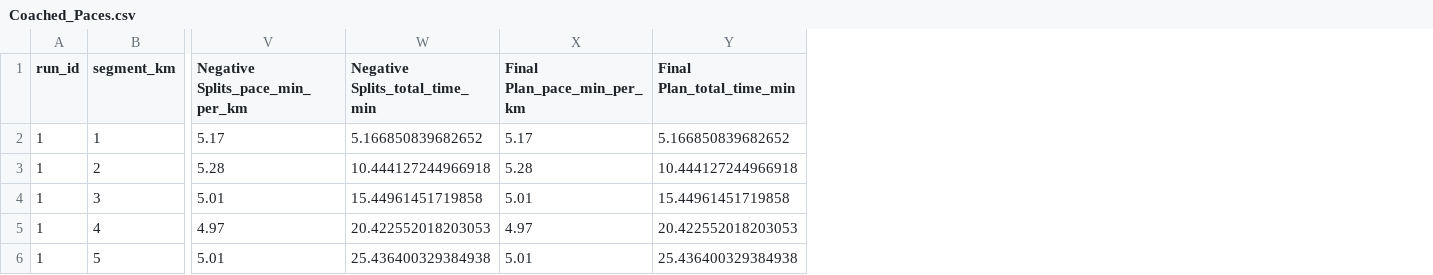
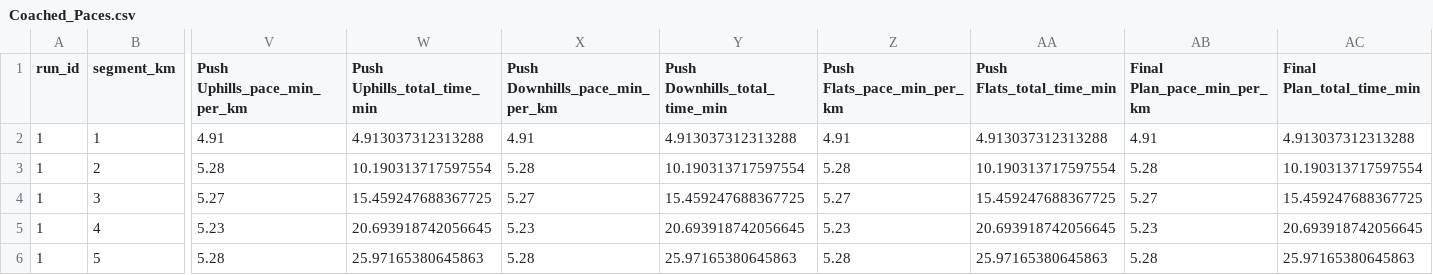
Before and after one commit to TristanBaines/running-pace-app, a CSV file: uploads/Coached_Paces.csv, drawn as a sheet; only a part is shown, gaps mark what is left out; removed rows and columns are numbered as before the commit, all else as after; the diff covers the shown part only; the diff names each change by its address in the sheet, - before the commit and + after, or states it on an @@ line.

```diff
--- a/uploads/Coached_Paces.csv
+++ b/uploads/Coached_Paces.csv
-column V (Negative Splits_pace_min_per_km), rows 2-6: 5.17 | 5.28 | 5.01 | 4.97 | 5.01
-column W (Negative Splits_total_time_min), rows 2-6: 5.166850839682652 | 10.444127244966918 | 15.44961451719858 | 20.422552018203053 | 25.436400329384938
+column V (Push Uphills_pace_min_per_km), rows 2-6: 4.91 | 5.28 | 5.27 | 5.23 | 5.28
+column W (Push Uphills_total_time_min), rows 2-6: 4.913037312313288 | 10.190313717597554 | 15.459247688367725 | 20.693918742056645 | 25.97165380645863
+column X (Push Downhills_pace_min_per_km), rows 2-6: 4.91 | 5.28 | 5.27 | 5.23 | 5.28
+column Y (Push Downhills_total_time_min), rows 2-6: 4.913037312313288 | 10.190313717597554 | 15.459247688367725 | 20.693918742056645 | 25.97165380645863
+column Z (Push Flats_pace_min_per_km), rows 2-6: 4.91 | 5.28 | 5.27 | 5.23 | 5.28
+column AA (Push Flats_total_time_min), rows 2-6: 4.913037312313288 | 10.190313717597554 | 15.459247688367725 | 20.693918742056645 | 25.97165380645863
-AB2 (Final Plan_pace_min_per_km): 5.17
+AB2 (Final Plan_pace_min_per_km): 4.91
-AC2 (Final Plan_total_time_min): 5.166850839682652
+AC2 (Final Plan_total_time_min): 4.913037312313288
-AC3 (Final Plan_total_time_min): 10.444127244966918
+AC3 (Final Plan_total_time_min): 10.190313717597554
-AB4 (Final Plan_pace_min_per_km): 5.01
+AB4 (Final Plan_pace_min_per_km): 5.27
-AC4 (Final Plan_total_time_min): 15.44961451719858
+AC4 (Final Plan_total_time_min): 15.459247688367725
-AB5 (Final Plan_pace_min_per_km): 4.97
+AB5 (Final Plan_pace_min_per_km): 5.23
-AC5 (Final Plan_total_time_min): 20.422552018203053
+AC5 (Final Plan_total_time_min): 20.693918742056645
-AB6 (Final Plan_pace_min_per_km): 5.01
+AB6 (Final Plan_pace_min_per_km): 5.28
-AC6 (Final Plan_total_time_min): 25.436400329384938
+AC6 (Final Plan_total_time_min): 25.97165380645863
```
Also changed, not shown: 1 edited cell elsewhere in this file, uploads/New_Route_Normalized.csv, uploads/predicted_paces.csv, 7 other files.
